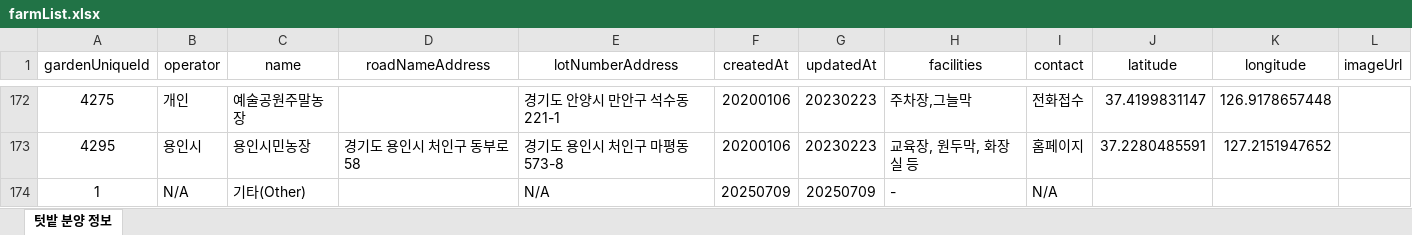
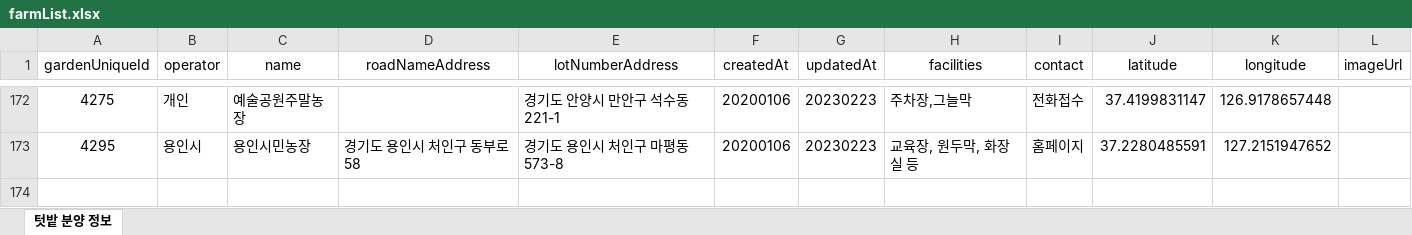
Before and after one commit to KSEB-AI-3/gardendoctor-backend, an Excel workbook: src/main/resources/data/farmList.xlsx, sheet 텃밭 분양 정보, drawn as a sheet; only a part is shown, gaps mark what is left out; values as stored, in another font and other column widths than the file's, no borders; the diff names each change by its address in the sheet, - before the commit and + after, or states it on an @@ line.

Commit message:
Farm 기능 수정, 검색 추가, 데이터 복구

```diff
--- a/src/main/resources/data/farmList.xlsx (sheet 텃밭 분양 정보)
+++ b/src/main/resources/data/farmList.xlsx (sheet 텃밭 분양 정보)
-row 174: 1 | N/A | 기타(Other) |  | N/A | 20250709 | 20250709 | - | N/A
```
Also changed, not shown: 7 other files.
